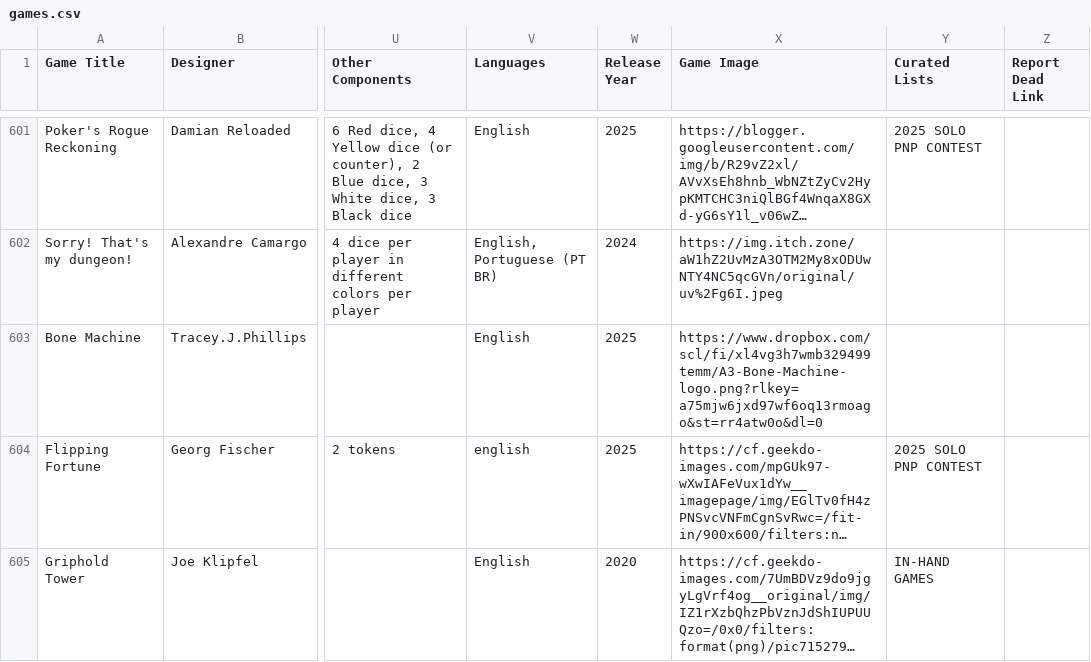
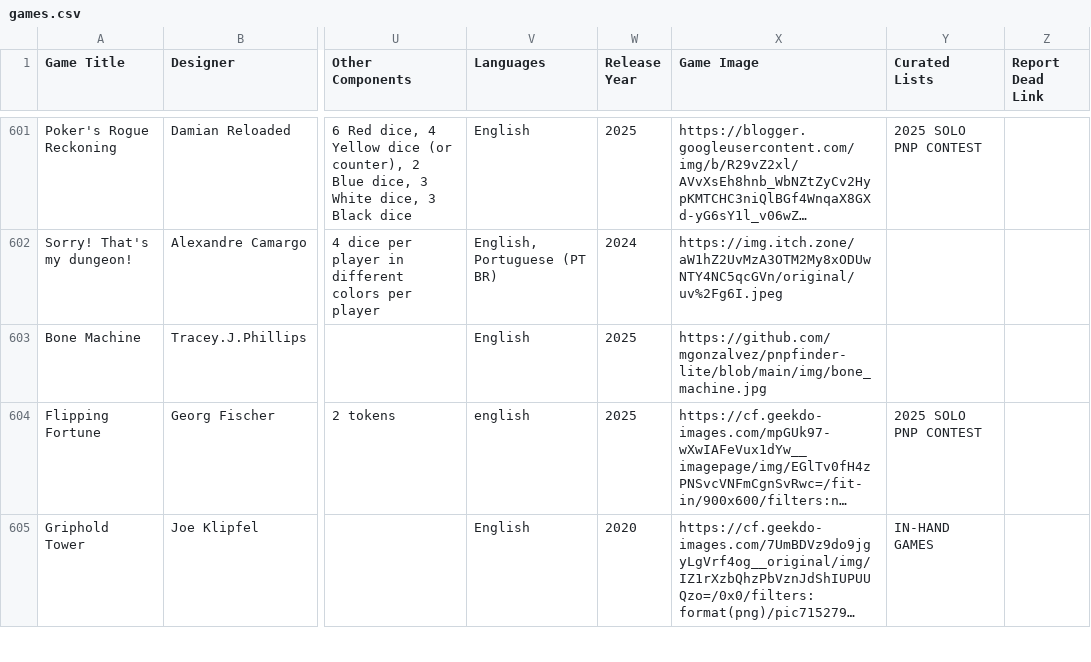
Before and after one commit to mgonzalvez/pnpfinder-lite, a CSV file: data/games.csv, drawn as a sheet; only a part is shown, gaps mark what is left out; long unchanged cells end in …; the diff names each change by its address in the sheet, - before the commit and + after, or states it on an @@ line.

Commit message:
chore: sync games.csv from Google Sheets (normalized from SHEET headers)

```diff
--- a/data/games.csv
+++ b/data/games.csv
-X603 (Game Image): https://www.dropbox.com/scl/fi/xl4vg3h7wmb329499temm/A3-Bone-Machine-logo.png?rlkey=a75mjw6jxd97wf6oq13rmoago&st=rr4atw0o&dl=0
+X603 (Game Image): https://github.com/mgonzalvez/pnpfinder-lite/blob/main/img/bone_machine.jpg
```
